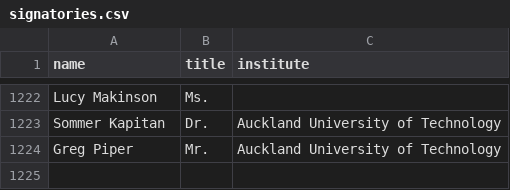
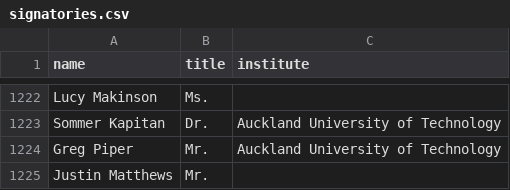
Before and after one commit to ClaxonNZ/ClaxonNZ.github.io, a CSV file: signatories/data/signatories.csv, drawn as a sheet; only a part is shown, gaps mark what is left out; the diff names each change by its address in the sheet, - before the commit and + after, or states it on an @@ line.

Commit message:
Updating signatories on 10 September 2019

```diff
--- a/signatories/data/signatories.csv
+++ b/signatories/data/signatories.csv
+row 1225: Justin Matthews | Mr.
```
